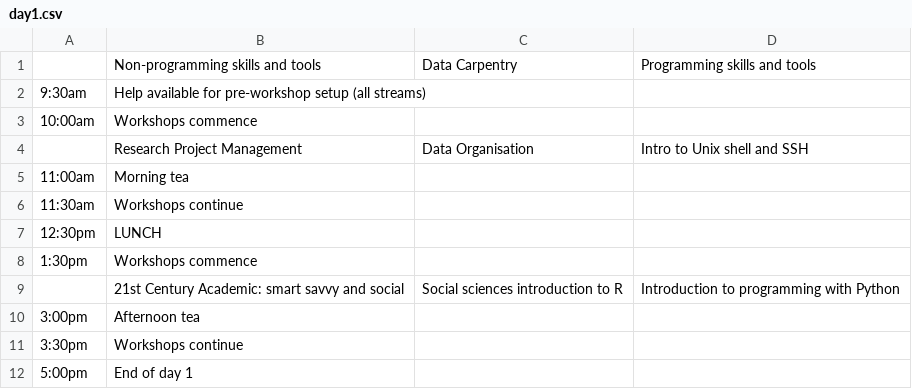
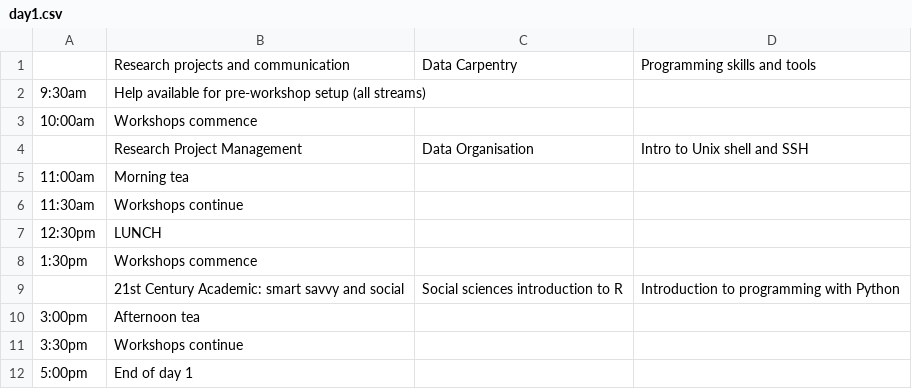
Before and after one commit to resbaz/resbaz2018, a CSV file: dunedin/day1.csv, drawn as a sheet.

Commit message:
Update day1.csv

```diff
--- a/dunedin/day1.csv
+++ b/dunedin/day1.csv
@@ -1,2 +1,2 @@
-,Non-programming skills and tools, Data Carpentry, Programming skills and tools
+,Research projects and communication, Data Carpentry, Programming skills and tools
 9:30am, Help available for pre-workshop setup (all streams),,
```
